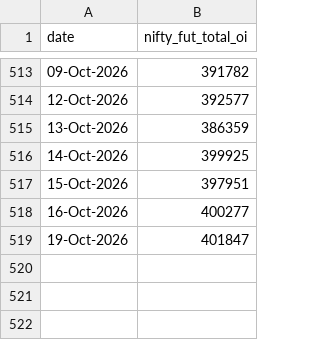
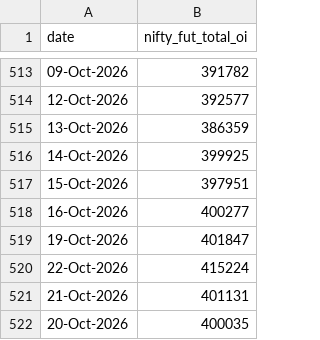
Before and after one commit to dheerkapil/gift-nifty-oi, a CSV file: data/oi_master.csv, drawn as a sheet; only a part is shown, gaps mark what is left out; the diff names each change by its address in the sheet, - before the commit and + after, or states it on an @@ line.

```diff
--- a/data/oi_master.csv
+++ b/data/oi_master.csv
+row 520: 22-Oct-2026 | 415224
+row 521: 21-Oct-2026 | 401131
+row 522: 20-Oct-2026 | 400035
```
Also changed, not shown: data/nifty_daily.csv.
